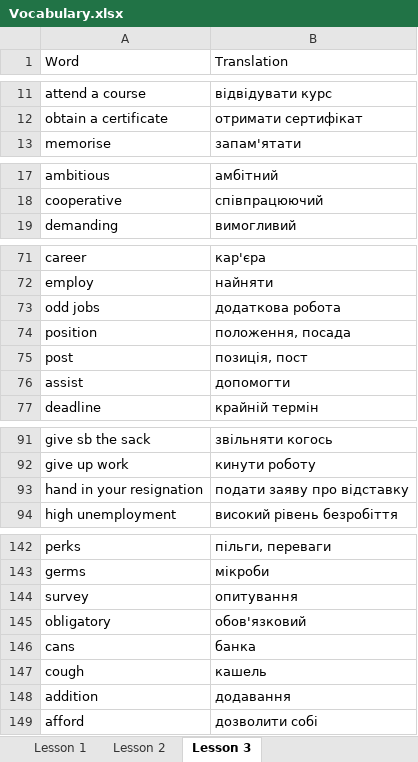
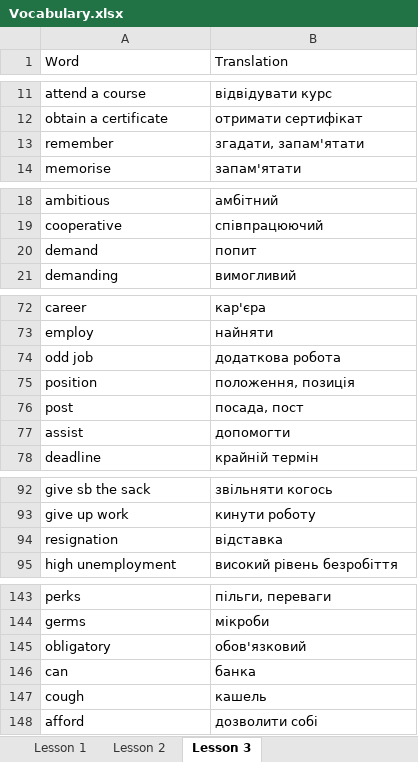
Before and after one commit to MarkoVoitovych/english-bot, an Excel workbook: Vocabulary.xlsx, sheet Lesson 3, drawn as a sheet; only a part is shown, gaps mark what is left out; values as stored, in another font and other column widths than the file's, no cell formats; removed rows and columns are numbered as before the commit, all else as after; the diff covers the shown part only; the diff names each change by its address in the sheet, - before the commit and + after, or states it on an @@ line.

```diff
--- a/Vocabulary.xlsx (sheet Lesson 3)
+++ b/Vocabulary.xlsx (sheet Lesson 3)
+row 13: remember | згадати, запам'ятати
+row 20: demand | попит
-A74 (Word): odd jobs
+A74 (Word): odd job
-B75 (Translation): положення, посада
+B75 (Translation): положення, позиція
-B76 (Translation): позиція, пост
+B76 (Translation): посада, пост
-row 93: hand in your resignation | подати заяву про відставку
+row 94: resignation | відставка
-row 144: survey | опитування
-A146 (Word): cans
+A146 (Word): can
-row 148: addition | додавання
```
Also changed, not shown: 28 added rows, 2 removed rows and 2 edited cells elsewhere in this sheet, cell formats, 1 other file.
